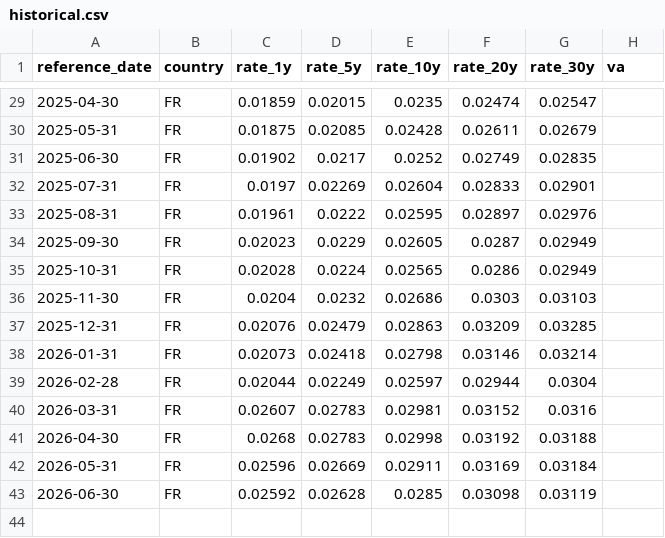
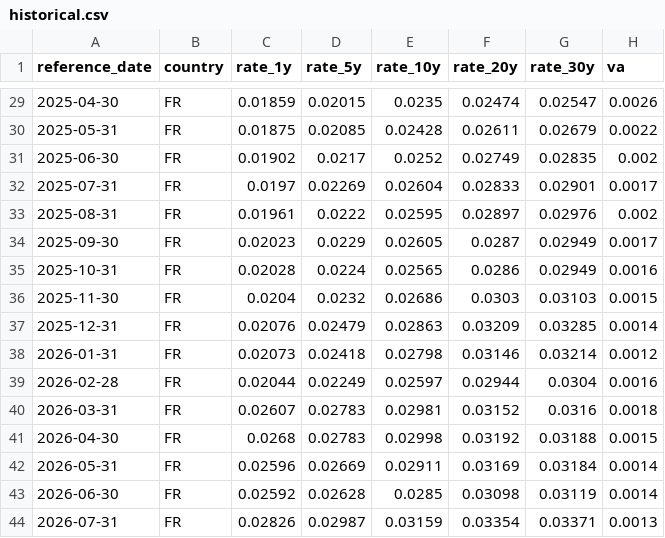
Before and after one commit to SlimSaanouni/EIOPA_MONITORING, a CSV file: data/historical.csv, drawn as a sheet; only a part is shown, gaps mark what is left out; the diff covers the shown part only.

```diff
--- a/data/historical.csv
+++ b/data/historical.csv
@@ -29,15 +29,16 @@ reference_date,country,rate_1y,rate_5y,rate_10y,rate_20y,rate_30y,va
-2025-04-30,FR,0.01859,0.02015,0.0235,0.02474,0.02547,
-2025-05-31,FR,0.01875,0.02085,0.02428,0.02611,0.02679,
-2025-06-30,FR,0.01902,0.0217,0.0252,0.02749,0.02835,
-2025-07-31,FR,0.0197,0.02269,0.02604,0.02833,0.02901,
-2025-08-31,FR,0.01961,0.0222,0.02595,0.02897,0.02976,
-2025-09-30,FR,0.02023,0.0229,0.02605,0.0287,0.02949,
-2025-10-31,FR,0.02028,0.0224,0.02565,0.0286,0.02949,
-2025-11-30,FR,0.0204,0.0232,0.02686,0.0303,0.03103,
-2025-12-31,FR,0.02076,0.02479,0.02863,0.03209,0.03285,
-2026-01-31,FR,0.02073,0.02418,0.02798,0.03146,0.03214,
-2026-02-28,FR,0.02044,0.02249,0.02597,0.02944,0.0304,
-2026-03-31,FR,0.02607,0.02783,0.02981,0.03152,0.0316,
-2026-04-30,FR,0.0268,0.02783,0.02998,0.03192,0.03188,
-2026-05-31,FR,0.02596,0.02669,0.02911,0.03169,0.03184,
-2026-06-30,FR,0.02592,0.02628,0.0285,0.03098,0.03119,
+2025-04-30,FR,0.01859,0.02015,0.0235,0.02474,0.02547,0.0026
+2025-05-31,FR,0.01875,0.02085,0.02428,0.02611,0.02679,0.0022
+2025-06-30,FR,0.01902,0.0217,0.0252,0.02749,0.02835,0.002
+2025-07-31,FR,0.0197,0.02269,0.02604,0.02833,0.02901,0.0017
+2025-08-31,FR,0.01961,0.0222,0.02595,0.02897,0.02976,0.002
+2025-09-30,FR,0.02023,0.0229,0.02605,0.0287,0.02949,0.0017
+2025-10-31,FR,0.02028,0.0224,0.02565,0.0286,0.02949,0.0016
+2025-11-30,FR,0.0204,0.0232,0.02686,0.0303,0.03103,0.0015
+2025-12-31,FR,0.02076,0.02479,0.02863,0.03209,0.03285,0.0014
+2026-01-31,FR,0.02073,0.02418,0.02798,0.03146,0.03214,0.0012
+2026-02-28,FR,0.02044,0.02249,0.02597,0.02944,0.0304,0.0016
+2026-03-31,FR,0.02607,0.02783,0.02981,0.03152,0.0316,0.0018
+2026-04-30,FR,0.0268,0.02783,0.02998,0.03192,0.03188,0.0015
+2026-05-31,FR,0.02596,0.02669,0.02911,0.03169,0.03184,0.0014
+2026-06-30,FR,0.02592,0.02628,0.0285,0.03098,0.03119,0.0014
+2026-07-31,FR,0.02826,0.02987,0.03159,0.03354,0.03371,0.0013
```
Also changed, not shown: 27 edited cells elsewhere in this file, 10 other files.
